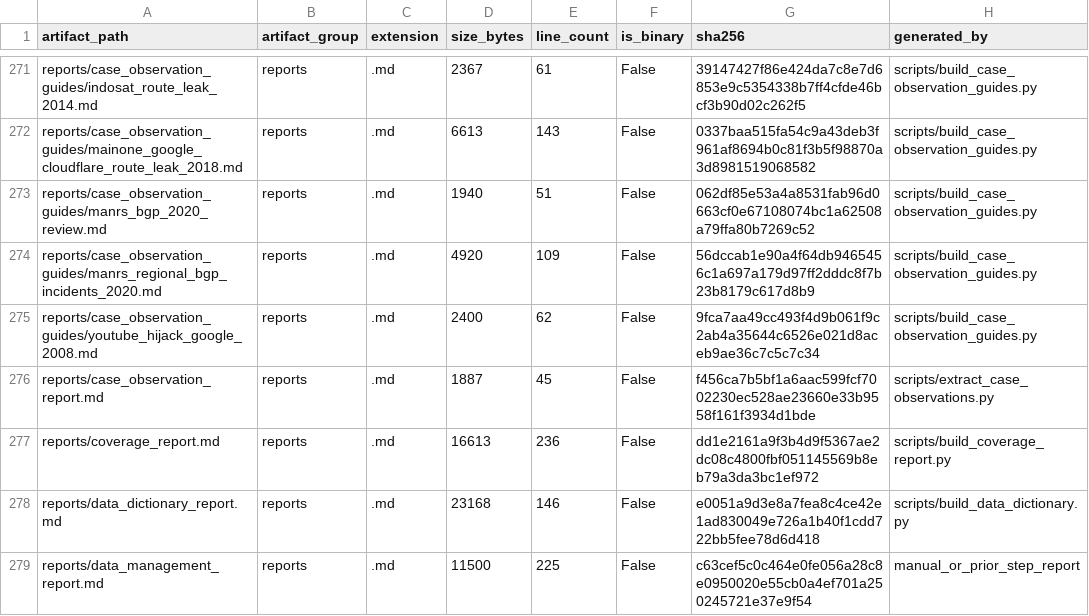
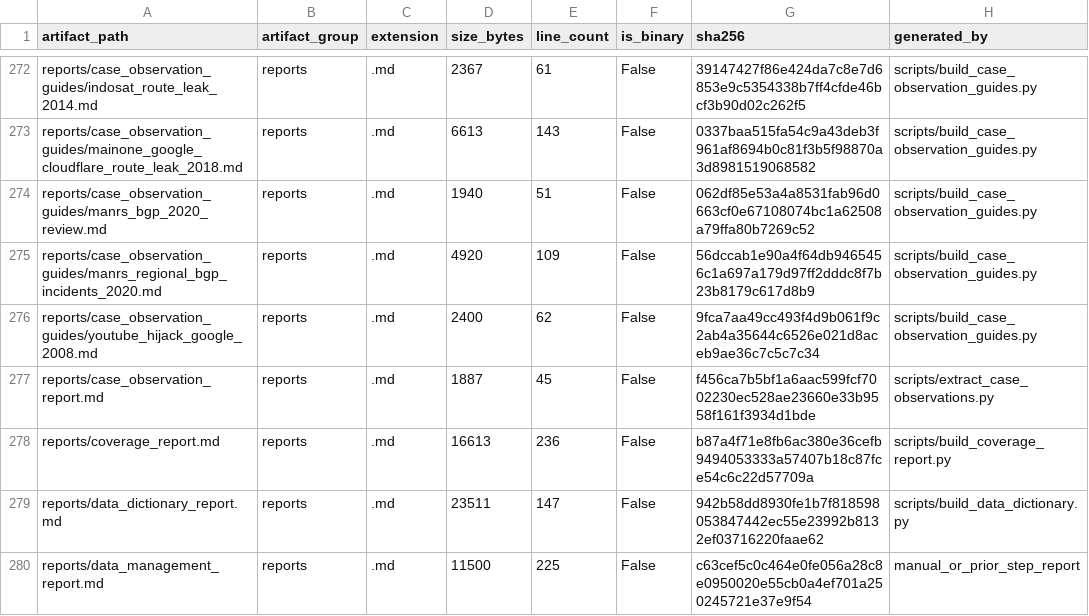
Before and after one commit to xinghuahewo/KB, a CSV file: bgp_knowledge_base/datasets/artifact_manifest.csv, drawn as a sheet; only a part is shown, gaps mark what is left out; the diff covers the shown part only.

```diff
--- a/bgp_knowledge_base/datasets/artifact_manifest.csv
+++ b/bgp_knowledge_base/datasets/artifact_manifest.csv
@@ -276,4 +277,4 @@ reports/case_observation_guides/youtube_hijack_google_2008.md,reports,.md,2400,6
 reports/case_observation_report.md,reports,.md,1887,45,False,f456ca7b5bf1a6aac599fcf7002230ec528ae23660e33b9558f161f3934d1bde,scripts/extract_case_observations.py
-reports/coverage_report.md,reports,.md,16613,236,False,dd1e2161a9f3b4d9f5367ae2dc08c4800fbf051145569b8eb79a3da3bc1ef972,scripts/build_coverage_report.py
-reports/data_dictionary_report.md,reports,.md,23168,146,False,e0051a9d3e8a7fea8c4ce42e1ad830049e726a1b40f1cdd722bb5fee78d6d418,scripts/build_data_dictionary.py
+reports/coverage_report.md,reports,.md,16613,236,False,b87a4f71e8fb6ac380e36cefb9494053333a57407b18c87fce54c6c22d57709a,scripts/build_coverage_report.py
+reports/data_dictionary_report.md,reports,.md,23511,147,False,942b58dd8930fe1b7f818598053847442ec55e23992b8132ef03716220faae62,scripts/build_data_dictionary.py
 reports/data_management_report.md,reports,.md,11500,225,False,c63cef5c0c464e0fe056a28c8e0950020e55cb0a4ef701a250245721e37e9f54,manual_or_prior_step_report
```
Also changed, not shown: 5 added rows and 25 edited cells elsewhere in this file, 22 other files.
